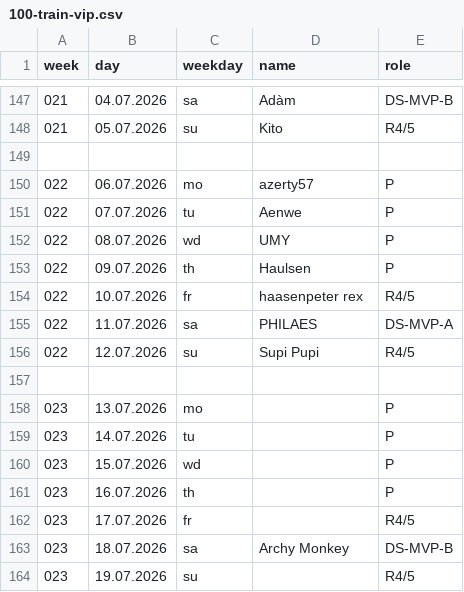
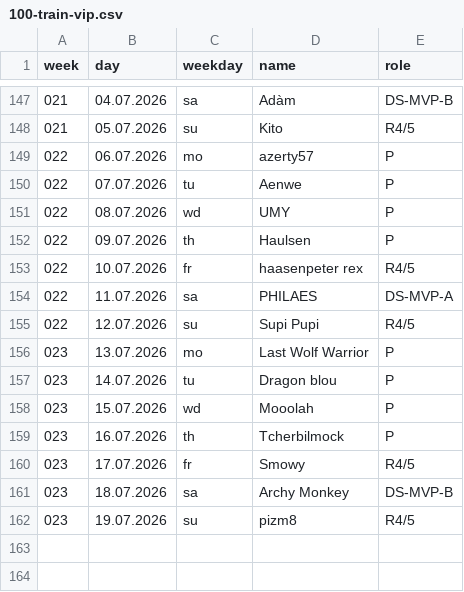
Before and after one commit to jsheridan1980/lw-azo-train, a CSV file: 100-train-vip.csv, drawn as a sheet; only a part is shown, gaps mark what is left out.

Commit message:
final list

```diff
--- a/100-train-vip.csv
+++ b/100-train-vip.csv
@@ -148,3 +148,2 @@ week,day,weekday,name,role
 021,05.07.2026,su,Kito,R4/5
-
 022,06.07.2026,mo,azerty57,P
@@ -156,9 +155,8 @@ week,day,weekday,name,role
 022,12.07.2026,su,Supi Pupi,R4/5
-
-023,13.07.2026,mo,,P
-023,14.07.2026,tu,,P
-023,15.07.2026,wd,,P
-023,16.07.2026,th,,P
-023,17.07.2026,fr,,R4/5
+023,13.07.2026,mo,Last Wolf Warrior,P
+023,14.07.2026,tu,Dragon blou,P
+023,15.07.2026,wd,Mooolah,P
+023,16.07.2026,th,Tcherbilmock,P
+023,17.07.2026,fr,Smowy,R4/5
 023,18.07.2026,sa,Archy Monkey,DS-MVP-B
-023,19.07.2026,su,,R4/5
+023,19.07.2026,su,pizm8,R4/5
```
Also changed, not shown: 099-train-drivers.csv.
